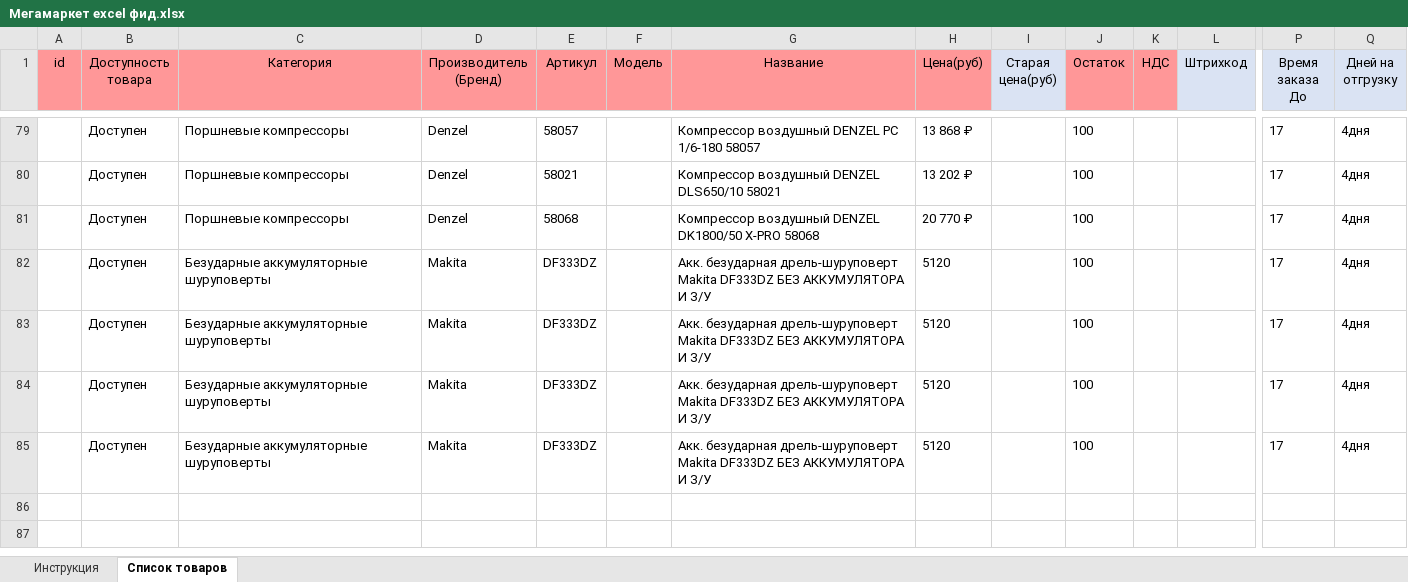
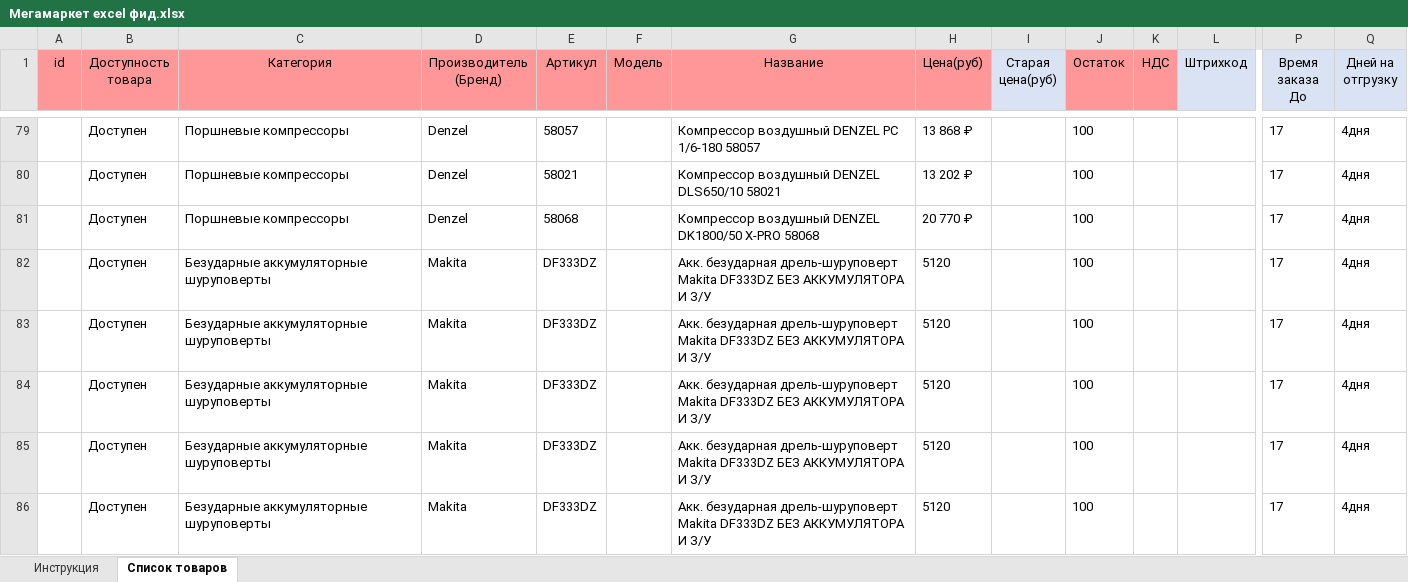
Before and after one commit to vamoon1G/NODEfast, an Excel workbook: Мегамаркет excel фид.xlsx, sheet Список товаров, drawn as a sheet; only a part is shown, gaps mark what is left out; values as stored, in another font and other column widths than the file's, no borders; conditional formats not drawn; rows hold the shown columns only; the diff names each change by its address in the sheet, - before the commit and + after, or states it on an @@ line.

```diff
--- a/Мегамаркет excel фид.xlsx (sheet Список товаров)
+++ b/Мегамаркет excel фид.xlsx (sheet Список товаров)
+row 86:  | Доступен | Безударные аккумуляторные шуруповерты | Makita | DF333DZ |  | Акк. безударная дрель-шуруповерт Makita DF333DZ БЕЗ АККУМУЛЯТОРА И З/У | 5120 |  | 100 |  |  | 17 | 4дня
```
Also changed, not shown: 1 other file.
